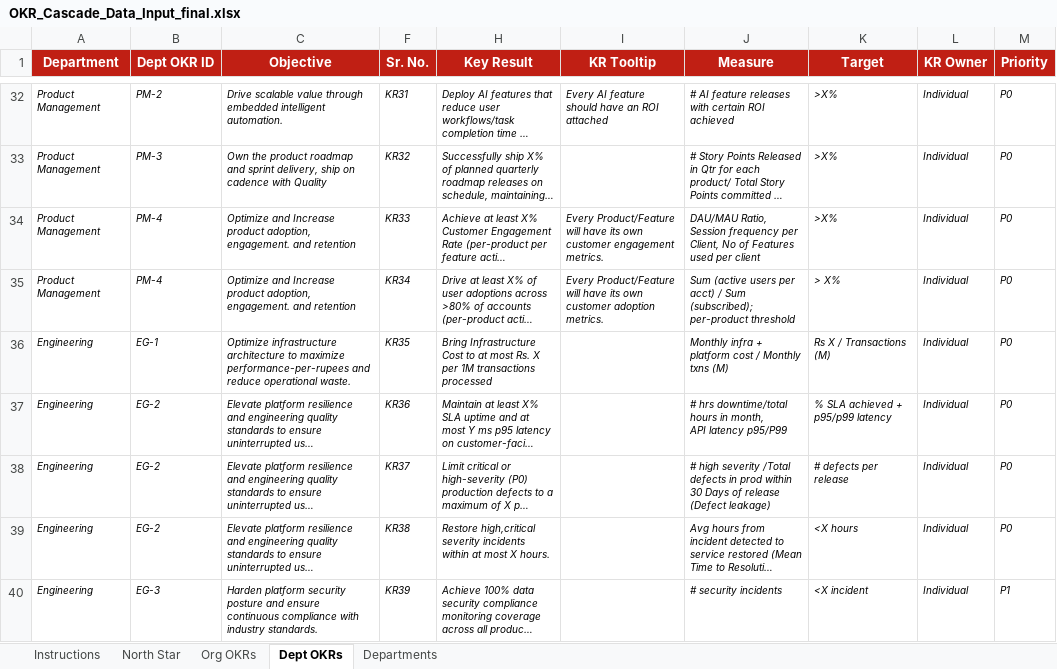
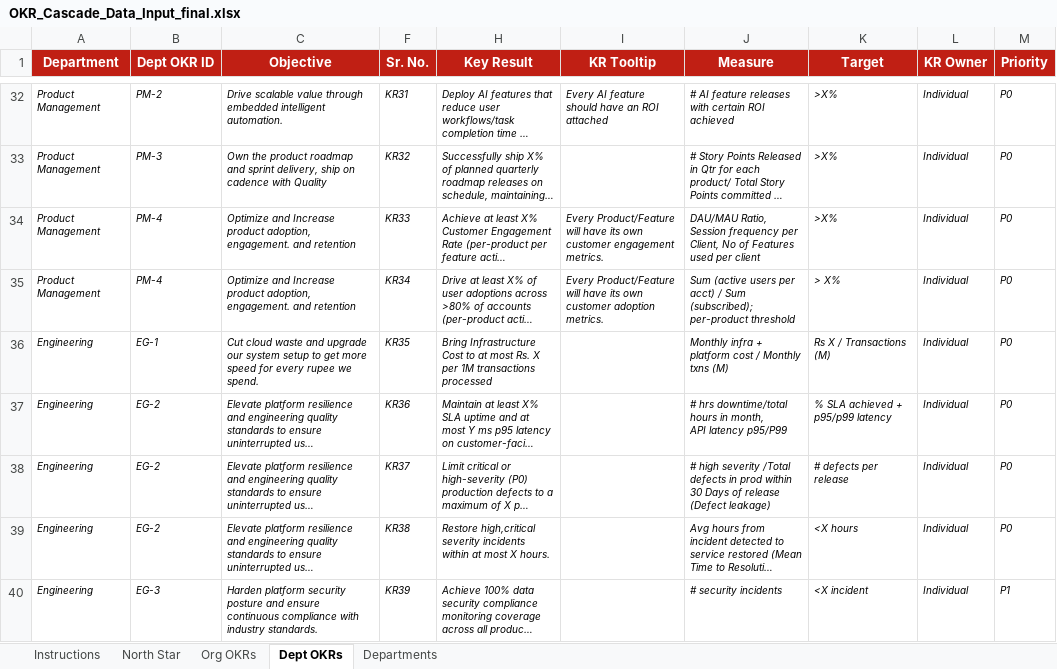
Before and after one commit to abhi-sukhadia-zagg/zaggle-okr-cascade, an Excel workbook: OKR_Cascade_Data_Input_final.xlsx, sheet Dept OKRs, drawn as a sheet; only a part is shown, gaps mark what is left out; long unchanged cells end in …; values as stored, in another font and other column widths than the file's, no borders; the diff names each change by its address in the sheet, - before the commit and + after, or states it on an @@ line.

Commit message:
Update OKR data

```diff
--- a/OKR_Cascade_Data_Input_final.xlsx (sheet Dept OKRs)
+++ b/OKR_Cascade_Data_Input_final.xlsx (sheet Dept OKRs)
-C36 (Objective): Optimize infrastructure architecture to maximize performance-per-rupees and reduce operational waste.
+C36 (Objective): Cut cloud waste and upgrade our system setup to get more speed for every rupee we spend.
```
Also changed, not shown: sheet North Star.
